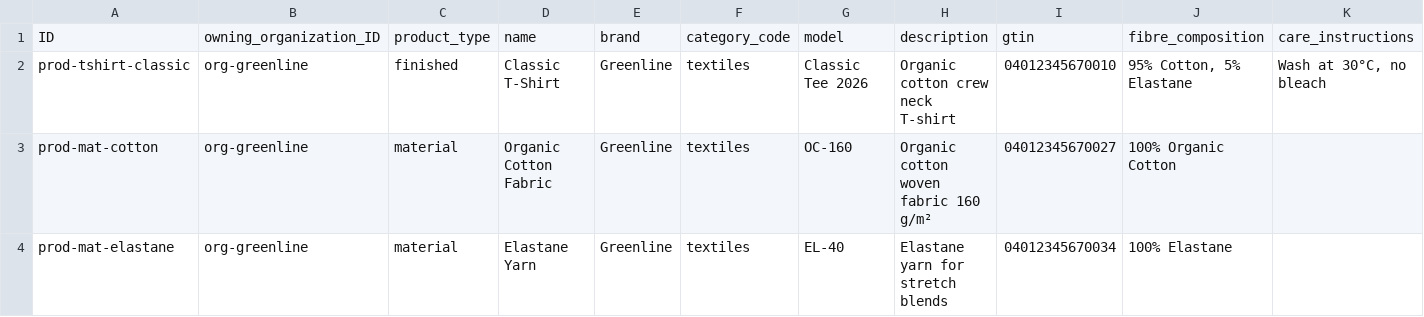
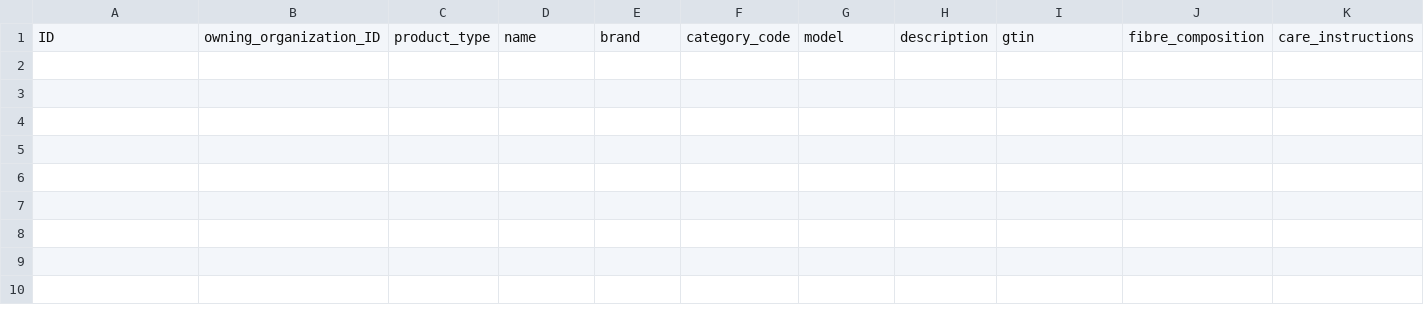
Before and after one commit to RaphiGai/Digital-Product-Passport, a CSV file: db/data/dpp-Products.csv, drawn as a sheet; only a part is shown; rows hold the shown columns only; the diff names each change by its address in the sheet, - before the commit and + after, or states it on an @@ line.

```diff
--- a/db/data/dpp-Products.csv
+++ b/db/data/dpp-Products.csv
-row 2: prod-tshirt-classic | org-greenline | finished | Classic T-Shirt | Greenline | textiles | Classic Tee 2026 | Organic cotton crew neck T-shirt | 04012345670010 | 95% Cotton, 5% Elastane | Wash at 30°C, no bleach
-row 3: prod-mat-cotton | org-greenline | material | Organic Cotton Fabric | Greenline | textiles | OC-160 | Organic cotton woven fabric 160 g/m² | 04012345670027 | 100% Organic Cotton
-row 4: prod-mat-elastane | org-greenline | material | Elastane Yarn | Greenline | textiles | EL-40 | Elastane yarn for stretch blends | 04012345670034 | 100% Elastane
```
Also changed, not shown: db/data/dpp-ProductBOMs.csv, db/data/dpp-Users.csv, 27 other files.
